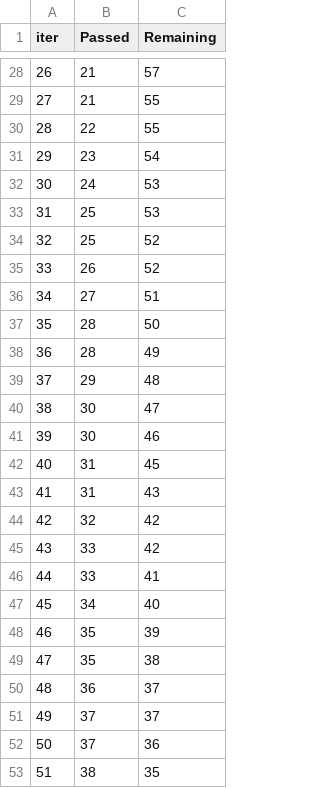
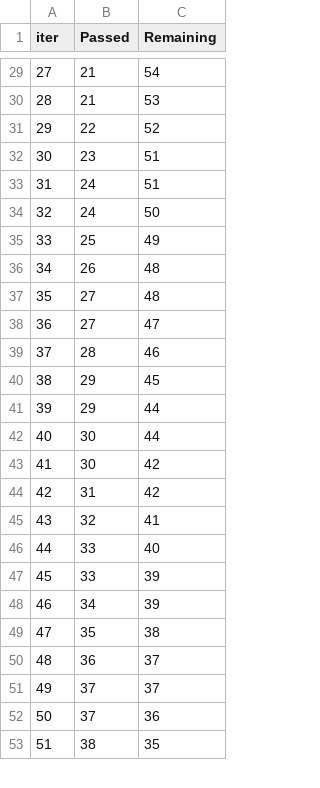
Before and after one commit to RohitTahade/Student-Performanace-Indicator, a TSV file: catboost_info/time_left.tsv, drawn as a sheet; only a part is shown, gaps mark what is left out; removed rows and columns are numbered as before the commit, all else as after; the diff covers the shown part only; the diff names each change by its address in the sheet, - before the commit and + after, or states it on an @@ line.

```diff
--- a/catboost_info/time_left.tsv
+++ b/catboost_info/time_left.tsv
@@ column A (iter) renumbered between rows 5 and 96 @@
-C29 (Remaining): 57
+C29 (Remaining): 54
-C30 (Remaining): 55
+C30 (Remaining): 53
-C31 (Remaining): 55
+C31 (Remaining): 52
-C32 (Remaining): 54
+C32 (Remaining): 51
-C33 (Remaining): 53
+C33 (Remaining): 51
-row 33: 31 | 25 | 53
+row 34: 32 | 24 | 50
-C35 (Remaining): 52
+C35 (Remaining): 49
-C36 (Remaining): 52
+C36 (Remaining): 48
-C37 (Remaining): 51
+C37 (Remaining): 48
-row 37: 35 | 28 | 50
+row 38: 36 | 27 | 47
-C39 (Remaining): 49
+C39 (Remaining): 46
-C40 (Remaining): 48
+C40 (Remaining): 45
+row 41: 39 | 29 | 44
-C42 (Remaining): 47
+C42 (Remaining): 44
-C43 (Remaining): 46
+C43 (Remaining): 42
-C44 (Remaining): 45
+C44 (Remaining): 42
-row 43: 41 | 31 | 43
-C45 (Remaining): 42
+C45 (Remaining): 41
-C46 (Remaining): 42
+C46 (Remaining): 40
-C47 (Remaining): 41
+C47 (Remaining): 39
-C48 (Remaining): 40
+C48 (Remaining): 39
-row 48: 46 | 35 | 39
```
Also changed, not shown: 16 added rows, 15 removed rows and 57 edited cells elsewhere in this file, 4 other files.
